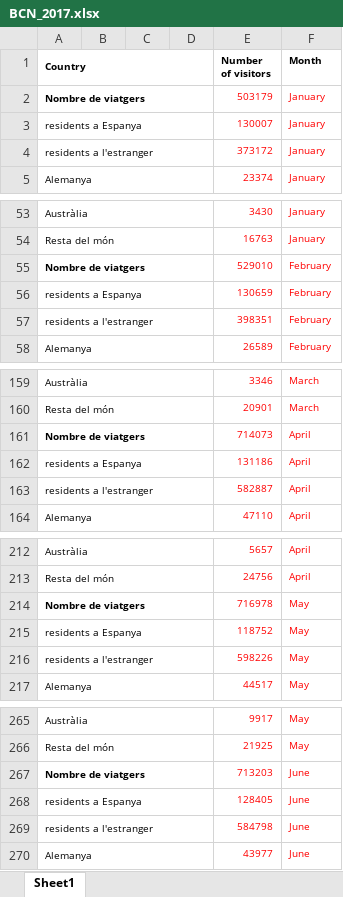
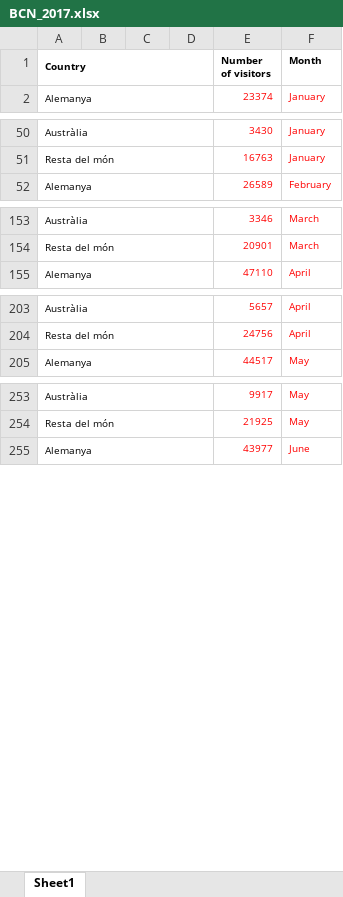
Before and after one commit to FHnt97/Project-Week-2-Barcelona, an Excel workbook: your-project/datasets/BCN_2017.xlsx, sheet Sheet1, drawn as a sheet; only a part is shown, gaps mark what is left out; values as stored, in another font and other column widths than the file's, no borders; charts and pictures not drawn; the diff covers the shown part only; the diff names each change by its address in the sheet, - before the commit and + after, or states it on an @@ line.

```diff
--- a/your-project/datasets/BCN_2017.xlsx (sheet Sheet1)
+++ b/your-project/datasets/BCN_2017.xlsx (sheet Sheet1)
-row 2: Nombre de viatgers |  |  |  | 503179 | January
-row 3: residents a Espanya |  |  |  | 130007 | January
-row 4: residents a l'estranger |  |  |  | 373172 | January
-row 55: Nombre de viatgers |  |  |  | 529010 | February
-row 56: residents a Espanya |  |  |  | 130659 | February
-row 57: residents a l'estranger |  |  |  | 398351 | February
-row 161: Nombre de viatgers |  |  |  | 714073 | April
-row 162: residents a Espanya |  |  |  | 131186 | April
-row 163: residents a l'estranger |  |  |  | 582887 | April
-row 214: Nombre de viatgers |  |  |  | 716978 | May
-row 215: residents a Espanya |  |  |  | 118752 | May
-row 216: residents a l'estranger |  |  |  | 598226 | May
-row 267: Nombre de viatgers |  |  |  | 713203 | June
-row 268: residents a Espanya |  |  |  | 128405 | June
-row 269: residents a l'estranger |  |  |  | 584798 | June
```
Also changed, not shown: 18 removed rows elsewhere in this sheet, charts or pictures, your-project/datasets/BCN_2016.xlsx, your-project/datasets/BCN_2018.xlsx, 8 other files.
